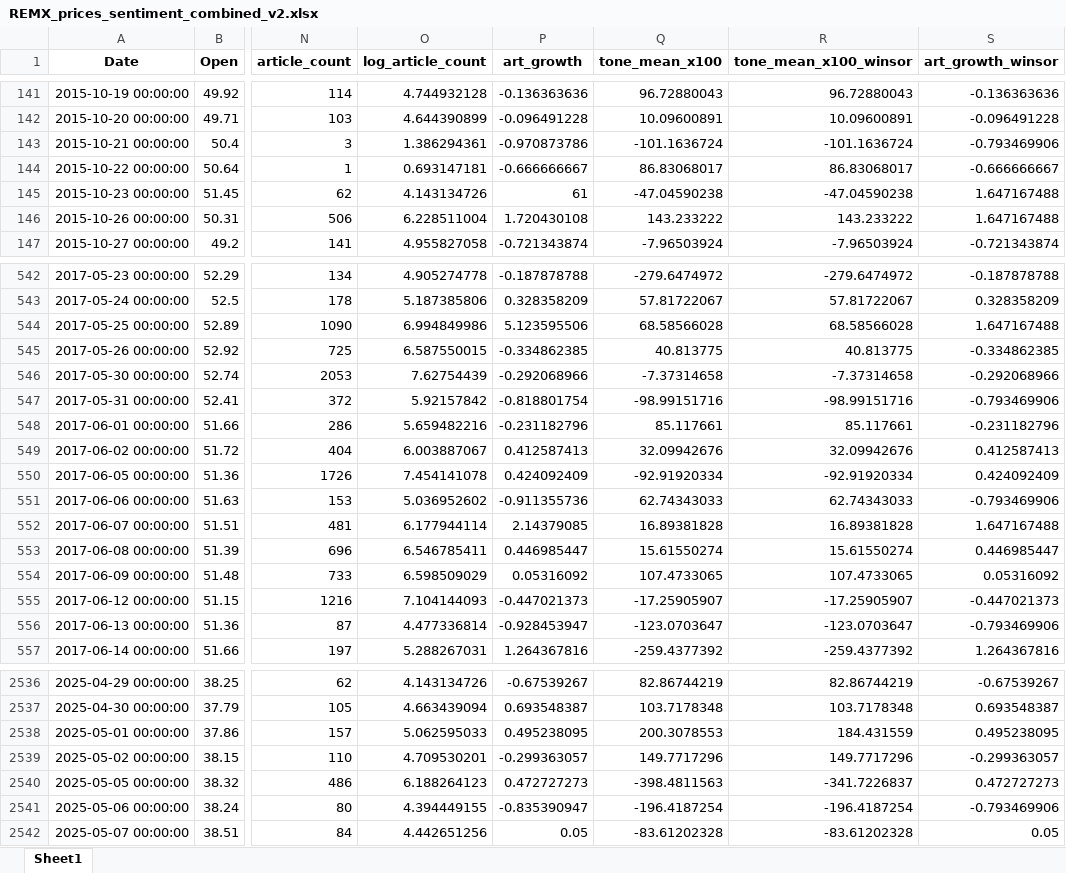
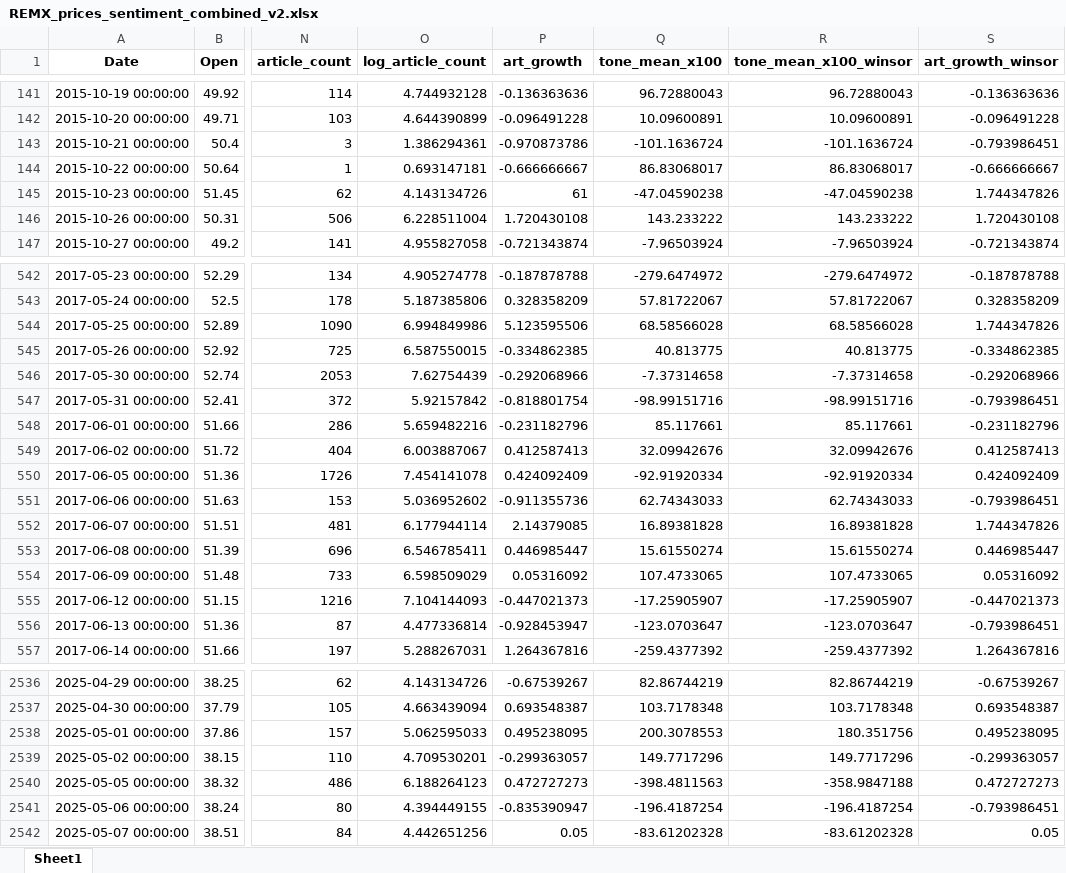
Before and after one commit to aleixcb/master_thesis_repo, an Excel workbook: CLEANED DATA/REMX_prices_sentiment_combined_v2.xlsx, sheet Sheet1, drawn as a sheet; only a part is shown, gaps mark what is left out; values as stored, in another font and other column widths than the file's, no borders; the diff covers the shown part only; the diff names each change by its address in the sheet, - before the commit and + after, or states it on an @@ line.

```diff
--- a/CLEANED DATA/REMX_prices_sentiment_combined_v2.xlsx (sheet Sheet1)
+++ b/CLEANED DATA/REMX_prices_sentiment_combined_v2.xlsx (sheet Sheet1)
-S143 (art_growth_winsor): -0.793469906
+S143 (art_growth_winsor): -0.793986451
-S145 (art_growth_winsor): 1.647167488
+S145 (art_growth_winsor): 1.744347826
-S146 (art_growth_winsor): 1.647167488
+S146 (art_growth_winsor): 1.720430108
-S544 (art_growth_winsor): 1.647167488
+S544 (art_growth_winsor): 1.744347826
-S547 (art_growth_winsor): -0.793469906
+S547 (art_growth_winsor): -0.793986451
-S551 (art_growth_winsor): -0.793469906
+S551 (art_growth_winsor): -0.793986451
-S552 (art_growth_winsor): 1.647167488
+S552 (art_growth_winsor): 1.744347826
-S556 (art_growth_winsor): -0.793469906
+S556 (art_growth_winsor): -0.793986451
-R2538 (tone_mean_x100_winsor): 184.431559
+R2538 (tone_mean_x100_winsor): 180.351756
-R2540 (tone_mean_x100_winsor): -341.7226837
+R2540 (tone_mean_x100_winsor): -358.9847188
-S2541 (art_growth_winsor): -0.793469906
+S2541 (art_growth_winsor): -0.793986451
```
Also changed, not shown: 105 edited cells elsewhere in this sheet, CLEANED DATA/REMX.K-USD-clean.xlsx, CLEANED DATA/REMX_prices_sentiment_combined.xlsx, 11 other files.
